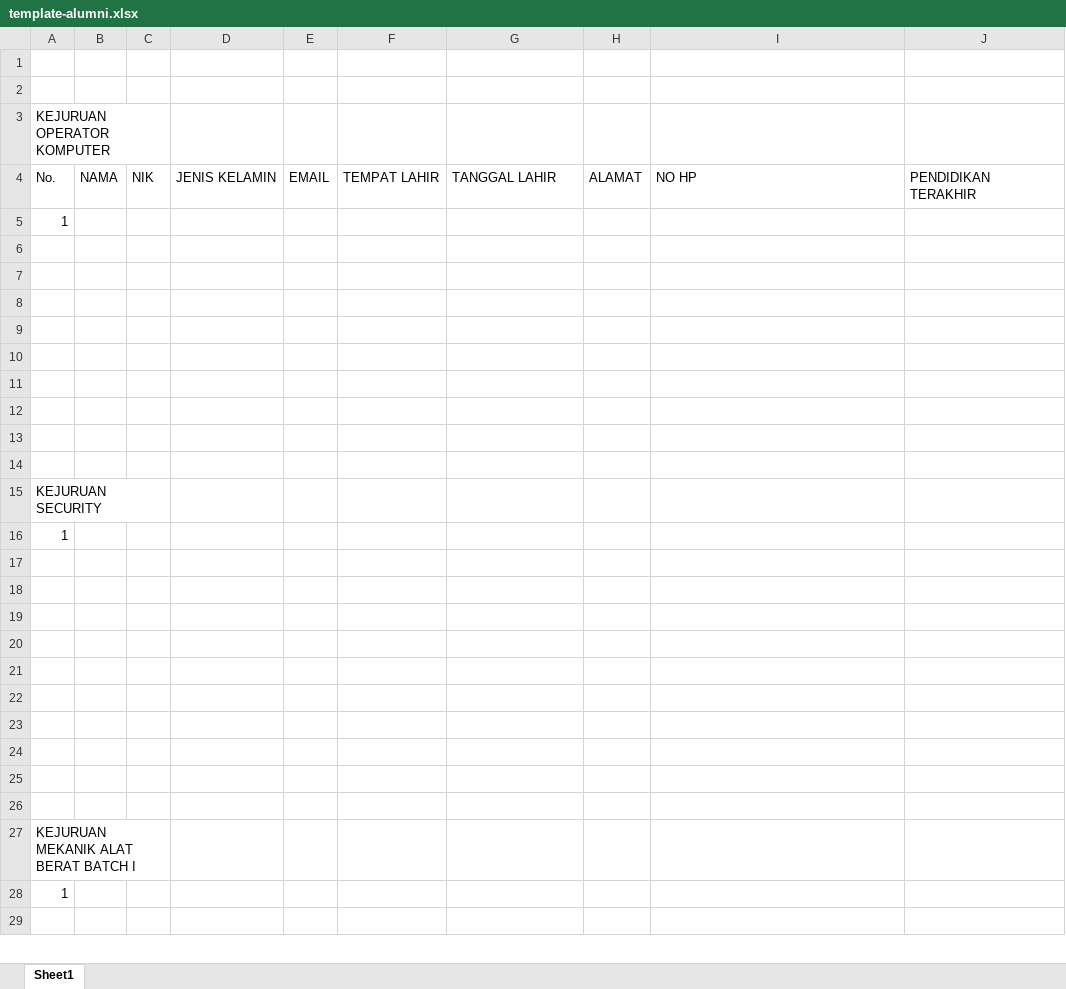
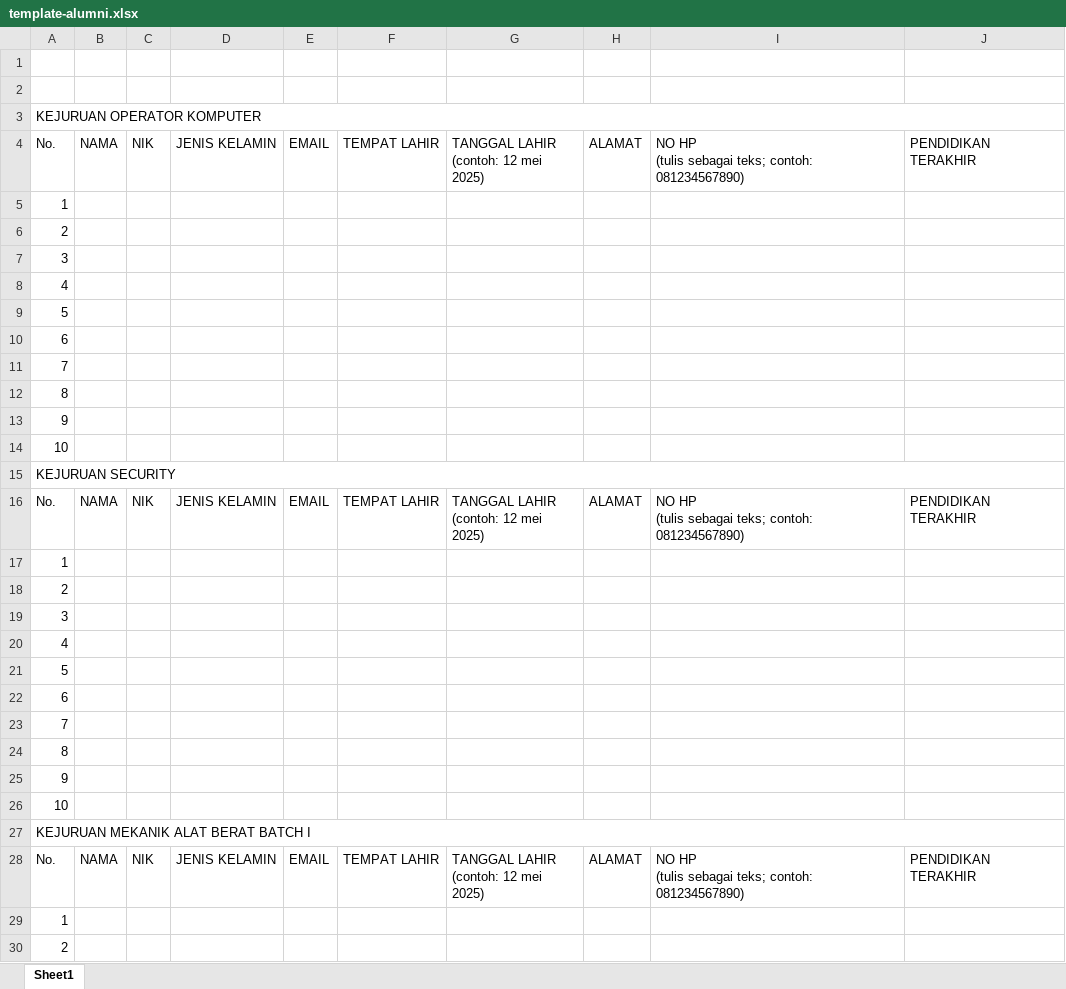
Before and after one commit to faizadli/pencaker, an Excel workbook: public/template-alumni.xlsx, sheet Sheet1, drawn as a sheet; only a part is shown; values as stored, in another font and other column widths than the file's, no cell formats; removed rows and columns are numbered as before the commit, all else as after; ↵ is a line break in a cell; the diff covers the shown part only; the diff names each change by its address in the sheet, - before the commit and + after, or states it on an @@ line.

```diff
--- a/public/template-alumni.xlsx (sheet Sheet1)
+++ b/public/template-alumni.xlsx (sheet Sheet1)
-A3:C3 merged
+A3:J3 merged
-G4: TANGGAL LAHIR
+G4: TANGGAL LAHIR ↵ (contoh: 12 mei 2025)
-I4: NO HP
+I4: NO HP ↵ (tulis sebagai teks; contoh: 081234567890)
-A6: (empty)
+A6: 2
-A7: (empty)
+A7: 3
-A8: (empty)
+A8: 4
-A9: (empty)
+A9: 5
-A10: (empty)
+A10: 6
-A11: (empty)
+A11: 7
-A12: (empty)
+A12: 8
-A13: (empty)
+A13: 9
-A14: (empty)
+A14: 10
-A15:C15 merged
+A15:J15 merged
+row 16: No. | NAMA | NIK | JENIS KELAMIN | EMAIL | TEMPAT LAHIR | TANGGAL LAHIR ↵ (contoh: 12 mei 2025) | ALAMAT | NO HP ↵ (tulis sebagai teks; contoh: 081234567890) | PENDIDIKAN TERAKHIR
-A18: (empty)
+A18: 2
-A19: (empty)
+A19: 3
-A20: (empty)
+A20: 4
-A21: (empty)
+A21: 5
-A22: (empty)
+A22: 6
-A23: (empty)
+A23: 7
-A24: (empty)
+A24: 8
-A25: (empty)
+A25: 9
-A26: (empty)
+A26: 10
-row 26: (empty)
-A27:C27 merged
+A27:J27 merged
+row 28: No. | NAMA | NIK | JENIS KELAMIN | EMAIL | TEMPAT LAHIR | TANGGAL LAHIR ↵ (contoh: 12 mei 2025) | ALAMAT | NO HP ↵ (tulis sebagai teks; contoh: 081234567890) | PENDIDIKAN TERAKHIR
-A30: (empty)
+A30: 2
```
Also changed, not shown: 18 added rows, 9 removed rows, 80 edited cells and merged cells elsewhere in this sheet, cell formats, 11 other files.
